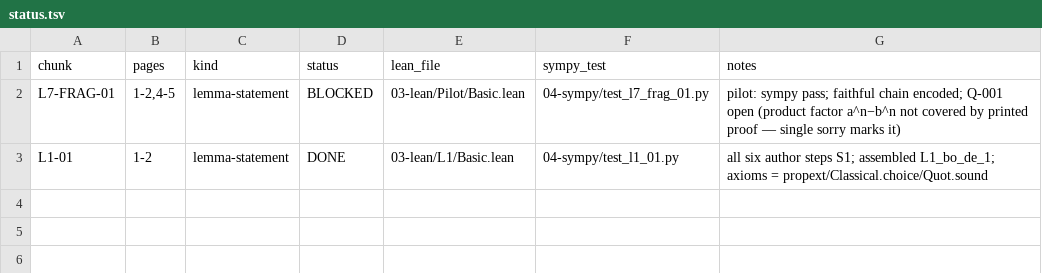
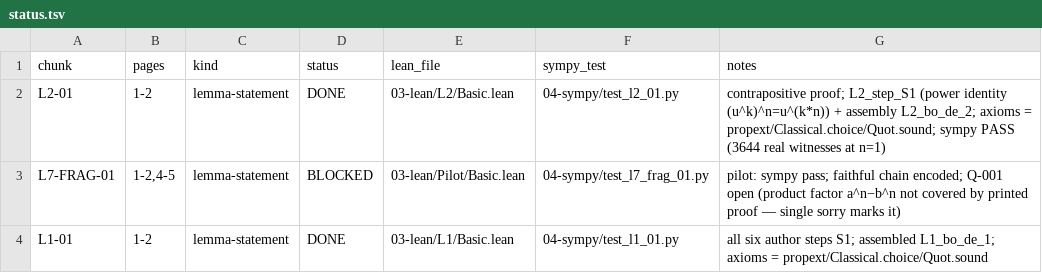
Before and after one commit to Sinuhe96/Fermat, a TSV file: pipeline/02-chunks/status.tsv, drawn as a sheet.

Commit message:
Verify Lemma 2 (bo de 2): contrapositive power-lift proof, all steps S1
Chunk L2-01 DONE: statement p.1, proof p.2 double-checked against 300 dpi
renders + pypdf text layer. L2_step_S1 encodes the author's power identity
(u^k)^n = u^(k*n) (pin pow_mul direction), L2_bo_de_2 wraps the
contrapositive. Compile EXIT:0, axioms = propext/Classical.choice/Quot.sound,
sympy screen PASS (3644 real witnesses at n=1). Evidence:
L2-01_compile_20260925.log. Encoding map and API lessons updated.

```diff
--- a/pipeline/02-chunks/status.tsv
+++ b/pipeline/02-chunks/status.tsv
@@ -1,2 +1,3 @@
 chunk	pages	kind	status	lean_file	sympy_test	notes
+L2-01	1-2	lemma-statement	DONE	03-lean/L2/Basic.lean	04-sympy/test_l2_01.py	contrapositive proof; L2_step_S1 (power identity (u^k)^n=u^(k*n)) + assembly L2_bo_de_2; axioms = propext/Classical.choice/Quot.sound; sympy PASS (3644 real witnesses at n=1)
 L7-FRAG-01	1-2,4-5	lemma-statement	BLOCKED	03-lean/Pilot/Basic.lean	04-sympy/test_l7_frag_01.py	pilot: sympy pass; faithful chain encoded; Q-001 open (product factor a^n−b^n not covered by printed proof — single sorry marks it)
```
Also changed, not shown: 7 other files.
